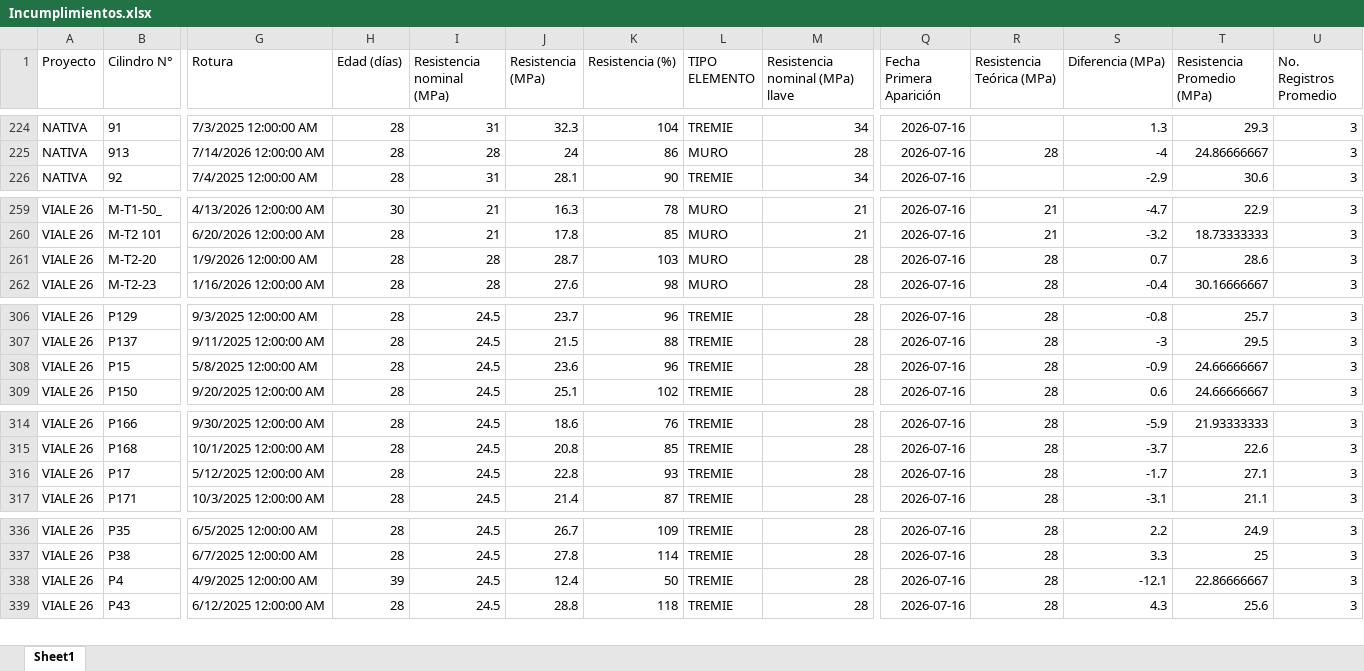
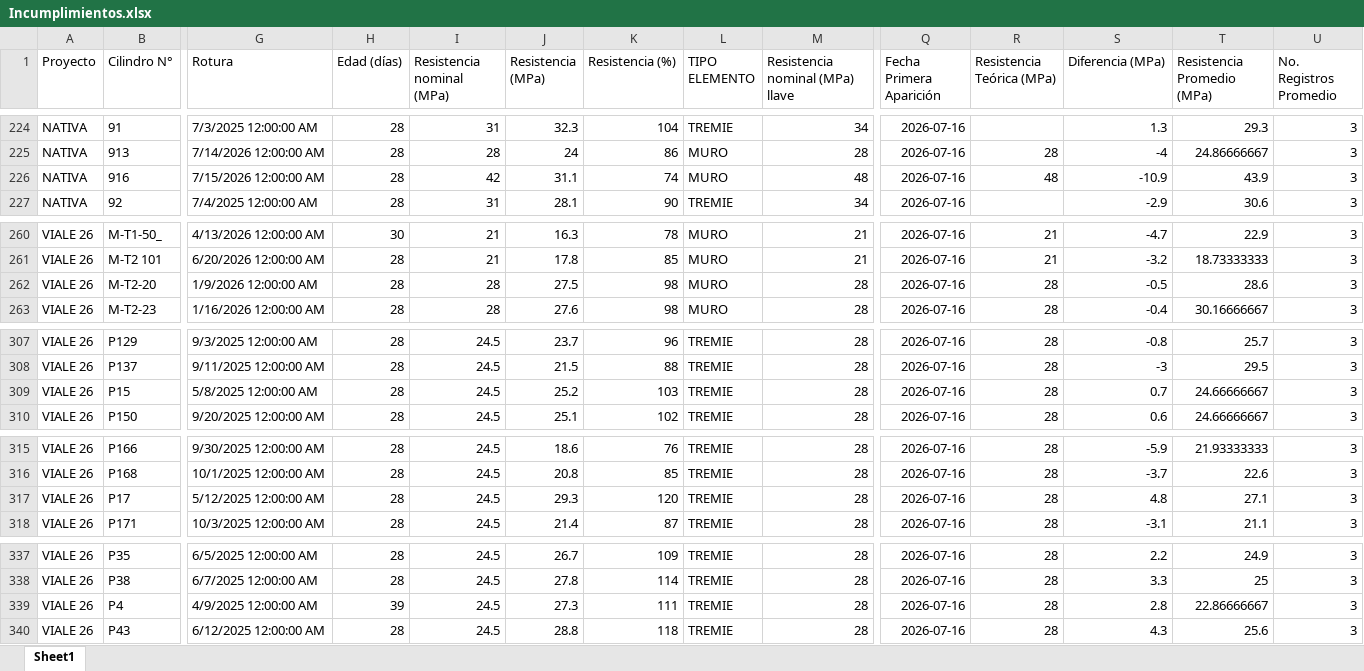
Before and after one commit to cpulgarinIngeurbe/1DespliegueConcretos, an Excel workbook: desplegable/Incumplimientos.xlsx, sheet Sheet1, drawn as a sheet; only a part is shown, gaps mark what is left out; values as stored, in another font and other column widths than the file's, no borders; addresses are those after the commit; rows hold the shown columns only; the diff names each change by its address in the sheet, - before the commit and + after, or states it on an @@ line.

```diff
--- a/desplegable/Incumplimientos.xlsx (sheet Sheet1)
+++ b/desplegable/Incumplimientos.xlsx (sheet Sheet1)
+row 226: NATIVA | 916 | 7/15/2026 12:00:00 AM | 28 | 42 | 31.1 | 74 | MURO | 48 | 2026-07-16 | 48 | -10.9 | 43.9 | 3
-J262 (Resistencia (MPa)): 28.7
+J262 (Resistencia (MPa)): 27.5
-K262 (Resistencia (%)): 103
+K262 (Resistencia (%)): 98
-S262 (Diferencia (MPa)): 0.7
+S262 (Diferencia (MPa)): -0.5
-J309 (Resistencia (MPa)): 23.6
+J309 (Resistencia (MPa)): 25.2
-K309 (Resistencia (%)): 96
+K309 (Resistencia (%)): 103
-S309 (Diferencia (MPa)): -0.9
+S309 (Diferencia (MPa)): 0.7
-J317 (Resistencia (MPa)): 22.8
+J317 (Resistencia (MPa)): 29.3
-K317 (Resistencia (%)): 93
+K317 (Resistencia (%)): 120
-S317 (Diferencia (MPa)): -1.7
+S317 (Diferencia (MPa)): 4.8
-J339 (Resistencia (MPa)): 12.4
+J339 (Resistencia (MPa)): 27.3
-K339 (Resistencia (%)): 50
+K339 (Resistencia (%)): 111
-S339 (Diferencia (MPa)): -12.1
+S339 (Diferencia (MPa)): 2.8
```
Also changed, not shown: desplegable/ConsolidadoAlertas.xlsx, 2 other files.
